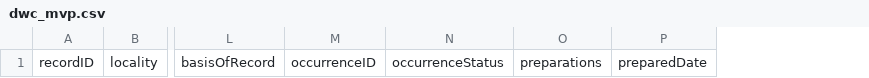
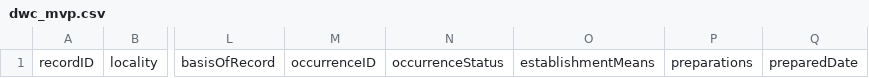
Before and after one commit to gaiaresources/abis-mapping, a CSV file: abis_mapping/templates/dwc_mvp/dwc_mvp.csv, drawn as a sheet; only a part is shown, gaps mark what is left out; the diff names each change by its address in the sheet, - before the commit and + after, or states it on an @@ line.

Commit message:
BDR-628 - establishmentMeans passes

```diff
--- a/abis_mapping/templates/dwc_mvp/dwc_mvp.csv
+++ b/abis_mapping/templates/dwc_mvp/dwc_mvp.csv
+column O, row 1: establishmentMeans
```
Also changed, not shown: 4 other files.
